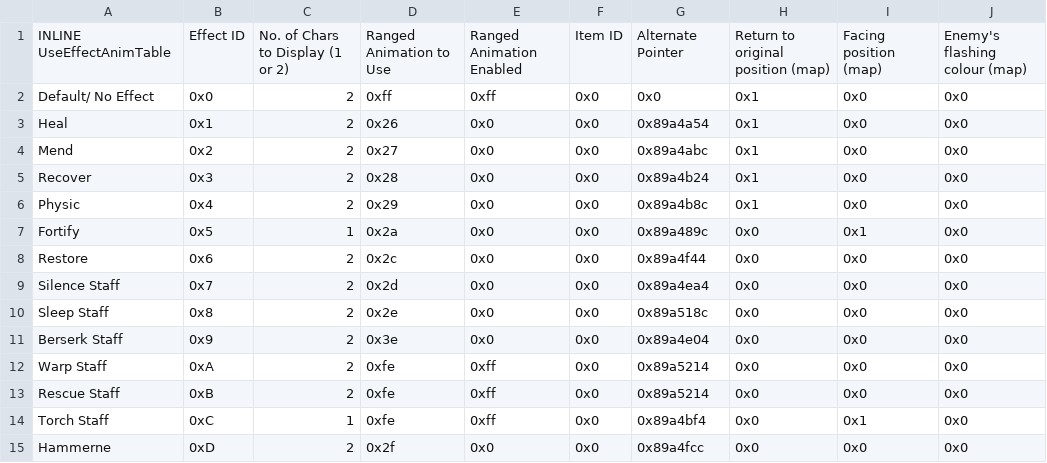
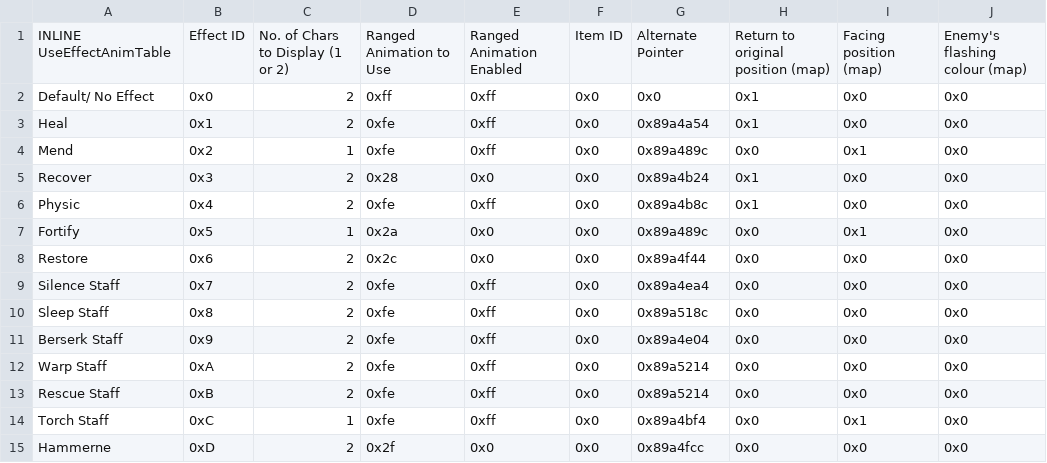
Before and after one commit to bpat132/bpatFE, a CSV file: Tables/NightmareModules/ItemEffectRevamp/Effect_Anim_Association_Editor.csv, drawn as a sheet; only a part is shown; the diff names each change by its address in the sheet, - before the commit and + after, or states it on an @@ line.

```diff
--- a/Tables/NightmareModules/ItemEffectRevamp/Effect_Anim_Association_Editor.csv
+++ b/Tables/NightmareModules/ItemEffectRevamp/Effect_Anim_Association_Editor.csv
-D3: 0x26
+D3: 0xfe
-E3:E4: 0x0
+E3:E4: 0xff
-C4: 2
+C4: 1
-D4: 0x27
+D4: 0xfe
-G4: 0x89a4abc
+G4: 0x89a489c
-H4: 0x1
+H4: 0x0
-I4: 0x0
+I4: 0x1
-D6: 0x29
+D6: 0xfe
-E6: 0x0
+E6: 0xff
-D9: 0x2d
+D9: 0xfe
-E9:E11: 0x0
+E9:E11: 0xff
-D10: 0x2e
+D10: 0xfe
-D11: 0x3e
+D11: 0xfe
```
Also changed, not shown: Tables/NightmareModules/ItemEffectRevamp/Item_Effect_Revamp.csv, Tables/NightmareModules/ItemEffectRevamp/Promotion_Item_Table.csv, 40 other files.
